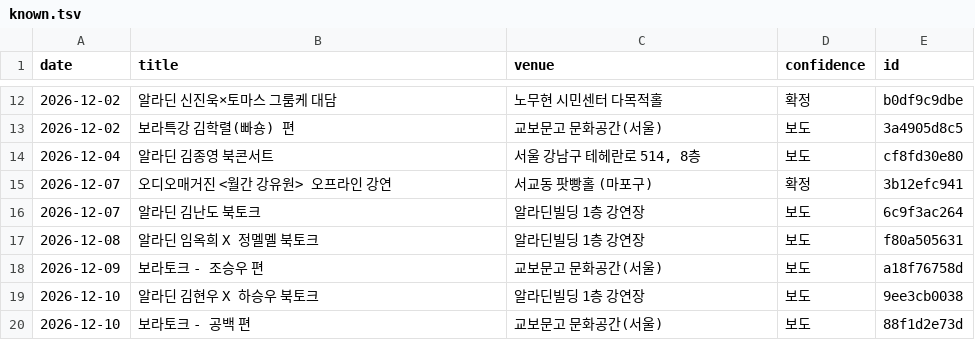
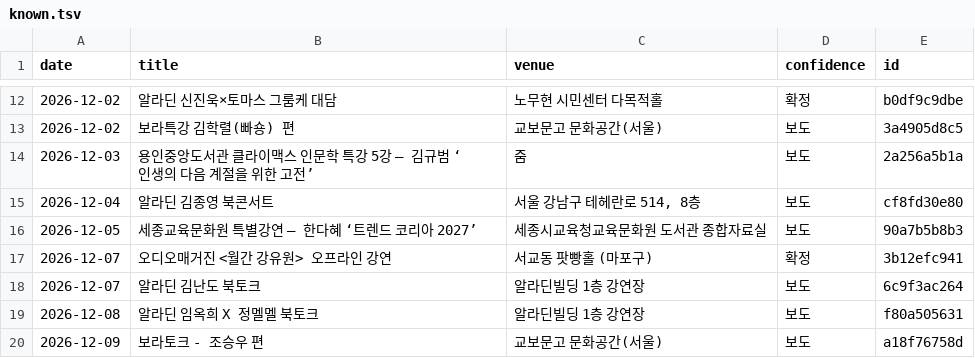
Before and after one commit to yangduckduck-source/urban-octo-palm-tree, a TSV file: collector/cache/known.tsv, drawn as a sheet; only a part is shown, gaps mark what is left out; the shorter side is filled out with more unchanged rows.

```diff
--- a/collector/cache/known.tsv
+++ b/collector/cache/known.tsv
@@ -13,3 +13,5 @@ date	title	venue	confidence	id
 2026-12-02	보라특강 김학렬(빠숑) 편	교보문고 문화공간(서울)	보도	3a4905d8c5
+2026-12-03	용인중앙도서관 클라이맥스 인문학 특강 5강 — 김규범 ‘인생의 다음 계절을 위한 고전’	줌	보도	2a256a5b1a
 2026-12-04	알라딘 김종영 북콘서트	서울 강남구 테헤란로 514, 8층	보도	cf8fd30e80
+2026-12-05	세종교육문화원 특별강연 — 한다혜 ‘트렌드 코리아 2027’	세종시교육청교육문화원 도서관 종합자료실	보도	90a7b5b8b3
 2026-12-07	오디오매거진 <월간 강유원> 오프라인 강연	서교동 팟빵홀 (마포구)	확정	3b12efc941
```
Also changed, not shown: 3 other files.
